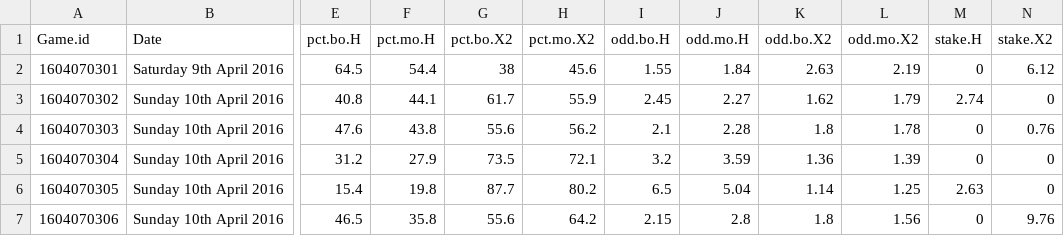
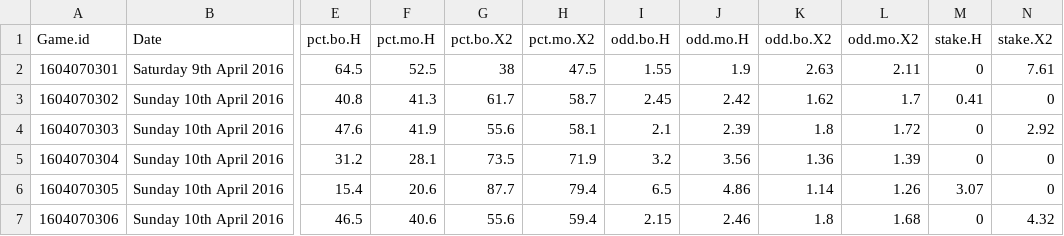
Before and after one commit to teouch/fbl-probs, a CSV file: 16040703_D1.csv, drawn as a sheet; only a part is shown, gaps mark what is left out; the diff covers the shown part only; the diff names each change by its address in the sheet, - before the commit and + after, or states it on an @@ line.

```diff
--- a/16040703_D1.csv
+++ b/16040703_D1.csv
-F2 (pct.mo.H): 54.4
+F2 (pct.mo.H): 52.5
-H2 (pct.mo.X2): 45.6
+H2 (pct.mo.X2): 47.5
-J2 (odd.mo.H): 1.84
+J2 (odd.mo.H): 1.9
-L2 (odd.mo.X2): 2.19
+L2 (odd.mo.X2): 2.11
-N2 (stake.X2): 6.12
+N2 (stake.X2): 7.61
-F3 (pct.mo.H): 44.1
+F3 (pct.mo.H): 41.3
-H3 (pct.mo.X2): 55.9
+H3 (pct.mo.X2): 58.7
-J3 (odd.mo.H): 2.27
+J3 (odd.mo.H): 2.42
-L3 (odd.mo.X2): 1.79
+L3 (odd.mo.X2): 1.7
-M3 (stake.H): 2.74
+M3 (stake.H): 0.41
-F4 (pct.mo.H): 43.8
+F4 (pct.mo.H): 41.9
-H4 (pct.mo.X2): 56.2
+H4 (pct.mo.X2): 58.1
-J4 (odd.mo.H): 2.28
+J4 (odd.mo.H): 2.39
-L4 (odd.mo.X2): 1.78
+L4 (odd.mo.X2): 1.72
-N4 (stake.X2): 0.76
+N4 (stake.X2): 2.92
-F5 (pct.mo.H): 27.9
+F5 (pct.mo.H): 28.1
-H5 (pct.mo.X2): 72.1
+H5 (pct.mo.X2): 71.9
-J5 (odd.mo.H): 3.59
+J5 (odd.mo.H): 3.56
-F6 (pct.mo.H): 19.8
+F6 (pct.mo.H): 20.6
-H6 (pct.mo.X2): 80.2
+H6 (pct.mo.X2): 79.4
-J6 (odd.mo.H): 5.04
+J6 (odd.mo.H): 4.86
-L6 (odd.mo.X2): 1.25
+L6 (odd.mo.X2): 1.26
-M6 (stake.H): 2.63
+M6 (stake.H): 3.07
-F7 (pct.mo.H): 35.8
+F7 (pct.mo.H): 40.6
-H7 (pct.mo.X2): 64.2
+H7 (pct.mo.X2): 59.4
-J7 (odd.mo.H): 2.8
+J7 (odd.mo.H): 2.46
-L7 (odd.mo.X2): 1.56
+L7 (odd.mo.X2): 1.68
-N7 (stake.X2): 9.76
+N7 (stake.X2): 4.32
```
Also changed, not shown: 58 edited cells elsewhere in this file, 16040701_SP1.csv, 16040702_I1.csv.
